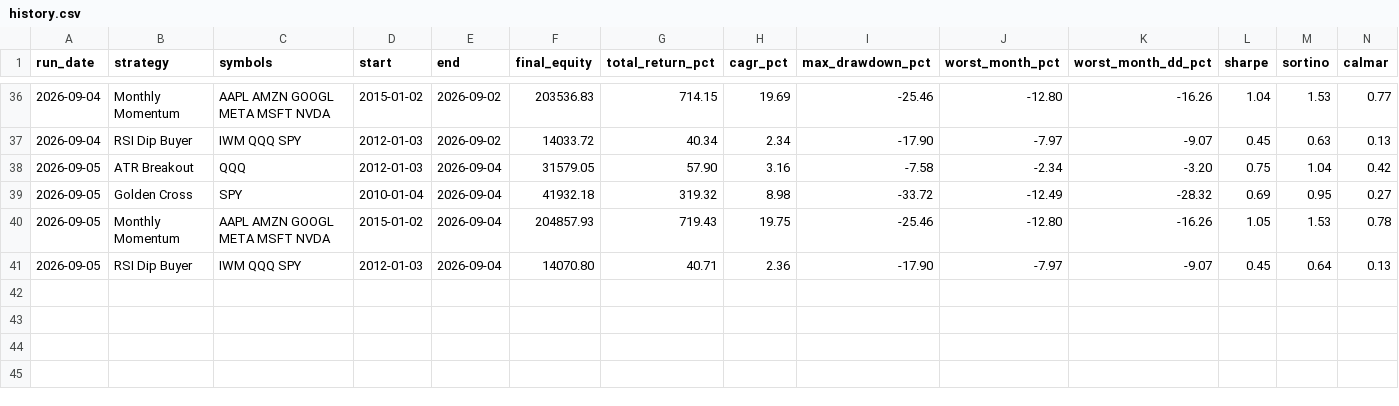
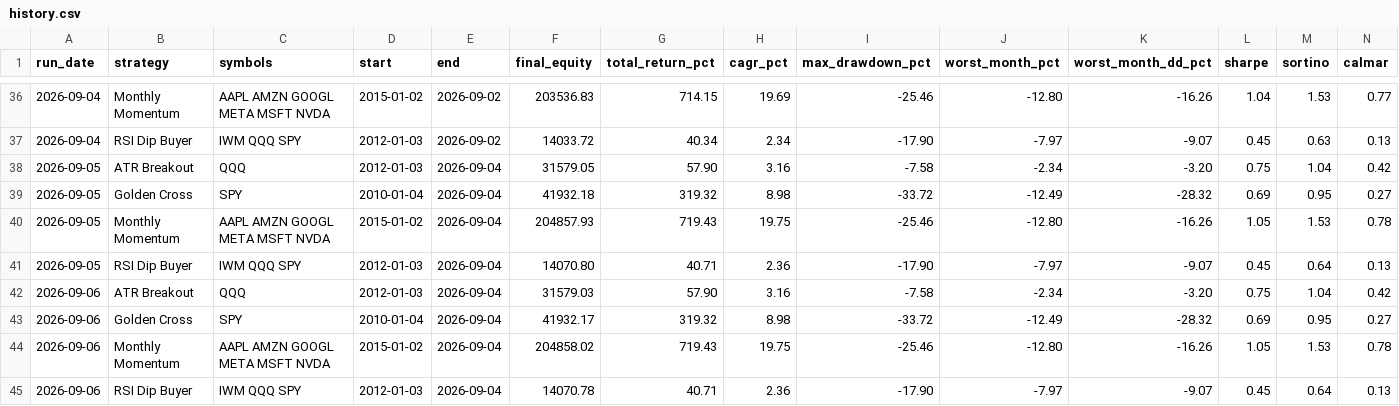
Before and after one commit to shanyukollipara/robinhood-agentic-backtester, a CSV file: results/history.csv, drawn as a sheet; only a part is shown, gaps mark what is left out; rows hold the shown columns only; the diff names each change by its address in the sheet, - before the commit and + after, or states it on an @@ line.

Commit message:
Daily backtest: results as of 2026-09-06

```diff
--- a/results/history.csv
+++ b/results/history.csv
+row 42: 2026-09-06 | ATR Breakout | QQQ | 2012-01-03 | 2026-09-04 | 31579.03 | 57.90 | 3.16 | -7.58 | -2.34 | -3.20 | 0.75 | 1.04 | 0.42
+row 43: 2026-09-06 | Golden Cross | SPY | 2010-01-04 | 2026-09-04 | 41932.17 | 319.32 | 8.98 | -33.72 | -12.49 | -28.32 | 0.69 | 0.95 | 0.27
+row 44: 2026-09-06 | Monthly Momentum | AAPL AMZN GOOGL META MSFT NVDA | 2015-01-02 | 2026-09-04 | 204858.02 | 719.43 | 19.75 | -25.46 | -12.80 | -16.26 | 1.05 | 1.53 | 0.78
+row 45: 2026-09-06 | RSI Dip Buyer | IWM QQQ SPY | 2012-01-03 | 2026-09-04 | 14070.78 | 40.71 | 2.36 | -17.90 | -7.97 | -9.07 | 0.45 | 0.64 | 0.13
```
Also changed, not shown: 1 other file.
